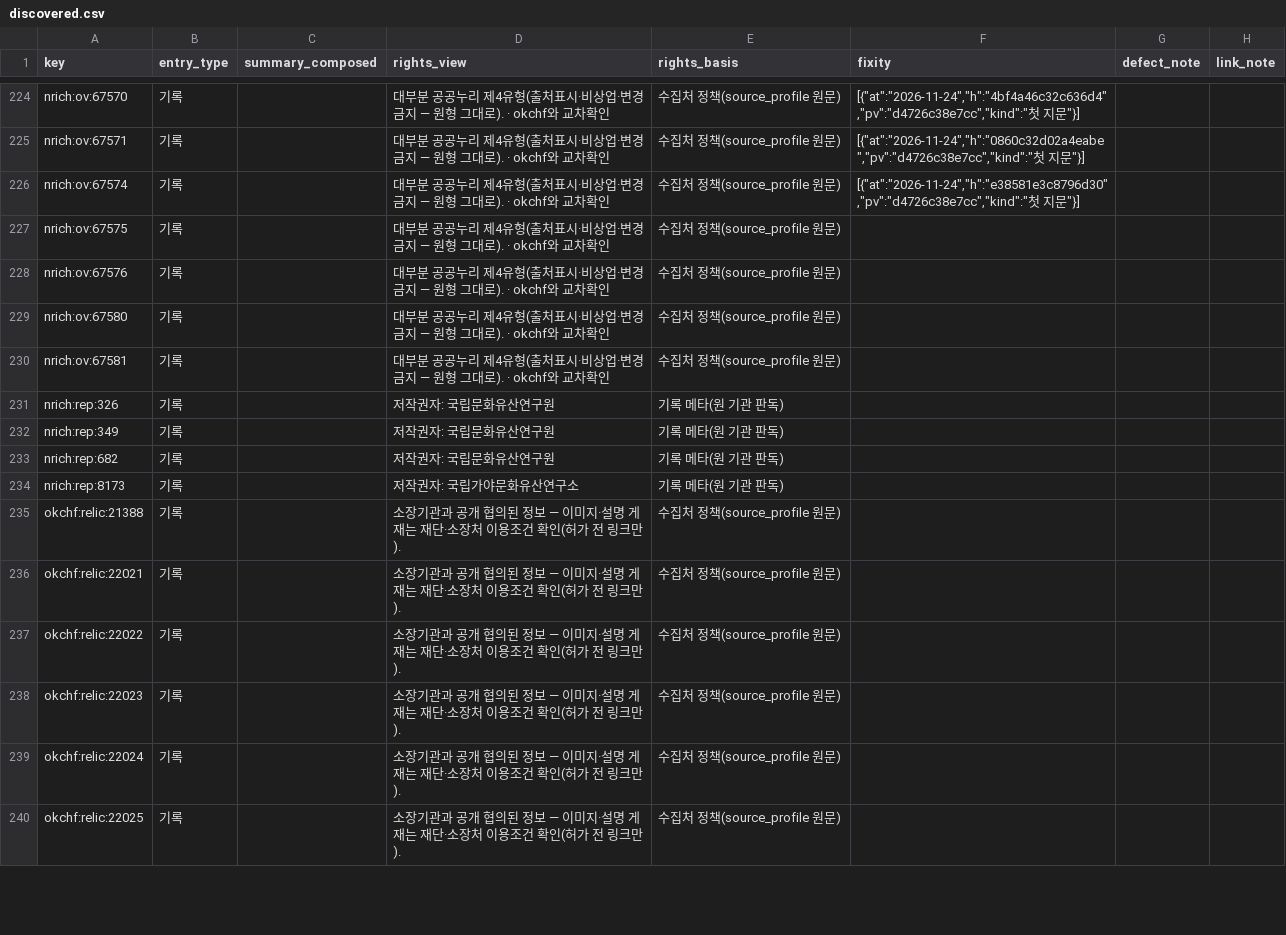
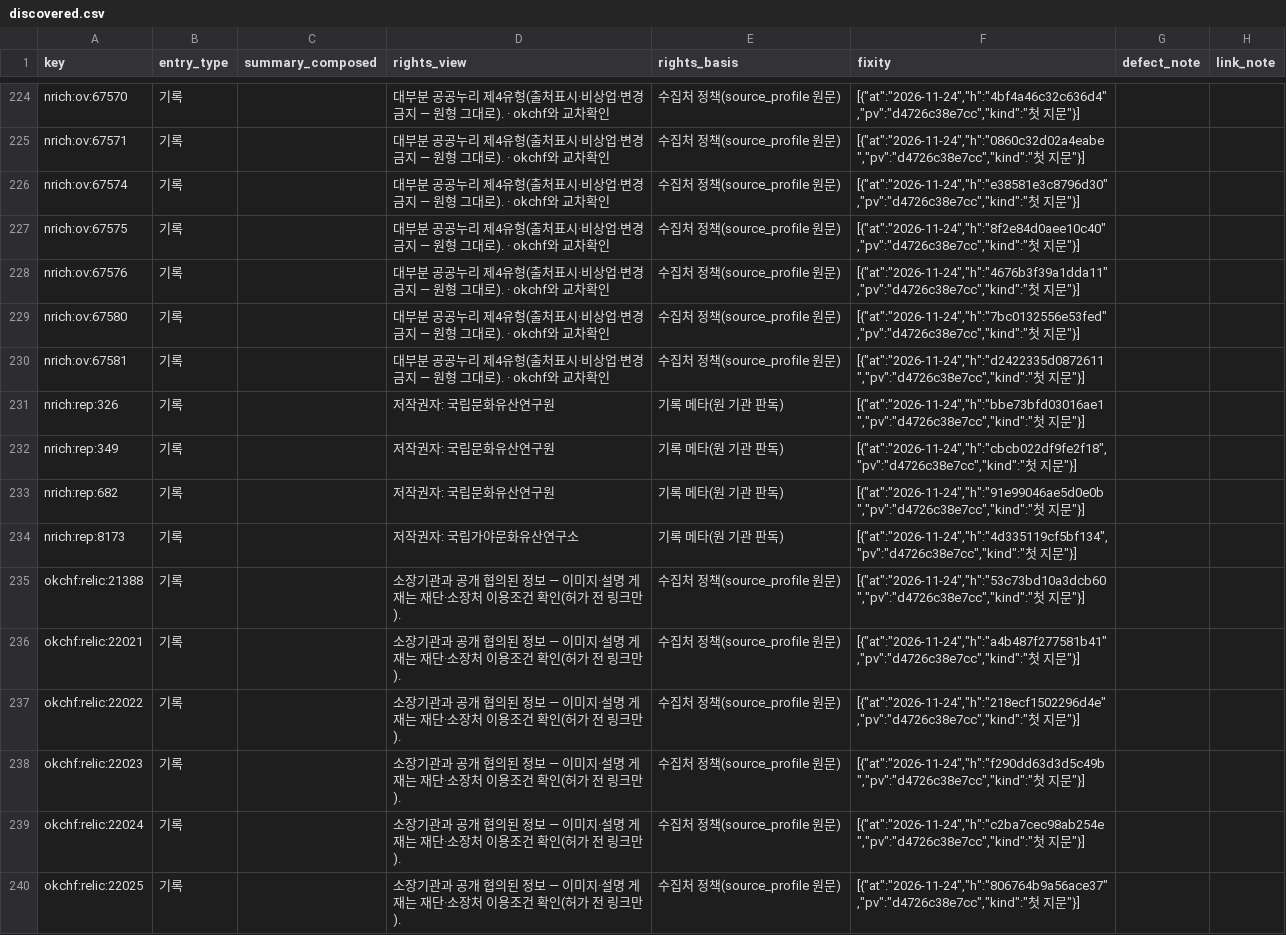
Before and after one commit to changgi/korea-archive-mcp, a CSV file: docs/data/discovered.csv, drawn as a sheet; only a part is shown, gaps mark what is left out; the diff covers the shown part only; the diff names each change by its address in the sheet, - before the commit and + after, or states it on an @@ line.

```diff
--- a/docs/data/discovered.csv
+++ b/docs/data/discovered.csv
-F227 (fixity): (empty)
+F227 (fixity): [{"at":"2026-11-24","h":"8f2e84d0aee10c40","pv":"d4726c38e7cc","kind":"첫 지문"}]
-F228 (fixity): (empty)
+F228 (fixity): [{"at":"2026-11-24","h":"4676b3f39a1dda11","pv":"d4726c38e7cc","kind":"첫 지문"}]
-F229 (fixity): (empty)
+F229 (fixity): [{"at":"2026-11-24","h":"7bc0132556e53fed","pv":"d4726c38e7cc","kind":"첫 지문"}]
-F230 (fixity): (empty)
+F230 (fixity): [{"at":"2026-11-24","h":"d2422335d0872611","pv":"d4726c38e7cc","kind":"첫 지문"}]
-F231 (fixity): (empty)
+F231 (fixity): [{"at":"2026-11-24","h":"bbe73bfd03016ae1","pv":"d4726c38e7cc","kind":"첫 지문"}]
-F232 (fixity): (empty)
+F232 (fixity): [{"at":"2026-11-24","h":"cbcb022df9fe2f18","pv":"d4726c38e7cc","kind":"첫 지문"}]
-F233 (fixity): (empty)
+F233 (fixity): [{"at":"2026-11-24","h":"91e99046ae5d0e0b","pv":"d4726c38e7cc","kind":"첫 지문"}]
-F234 (fixity): (empty)
+F234 (fixity): [{"at":"2026-11-24","h":"4d335119cf5bf134","pv":"d4726c38e7cc","kind":"첫 지문"}]
-F235 (fixity): (empty)
+F235 (fixity): [{"at":"2026-11-24","h":"53c73bd10a3dcb60","pv":"d4726c38e7cc","kind":"첫 지문"}]
-F236 (fixity): (empty)
+F236 (fixity): [{"at":"2026-11-24","h":"a4b487f277581b41","pv":"d4726c38e7cc","kind":"첫 지문"}]
-F237 (fixity): (empty)
+F237 (fixity): [{"at":"2026-11-24","h":"218ecf1502296d4e","pv":"d4726c38e7cc","kind":"첫 지문"}]
-F238 (fixity): (empty)
+F238 (fixity): [{"at":"2026-11-24","h":"f290dd63d3d5c49b","pv":"d4726c38e7cc","kind":"첫 지문"}]
-F239 (fixity): (empty)
+F239 (fixity): [{"at":"2026-11-24","h":"c2ba7cec98ab254e","pv":"d4726c38e7cc","kind":"첫 지문"}]
-F240 (fixity): (empty)
+F240 (fixity): [{"at":"2026-11-24","h":"806764b9a56ace37","pv":"d4726c38e7cc","kind":"첫 지문"}]
```
Also changed, not shown: 16 edited cells elsewhere in this file, 13 other files.
